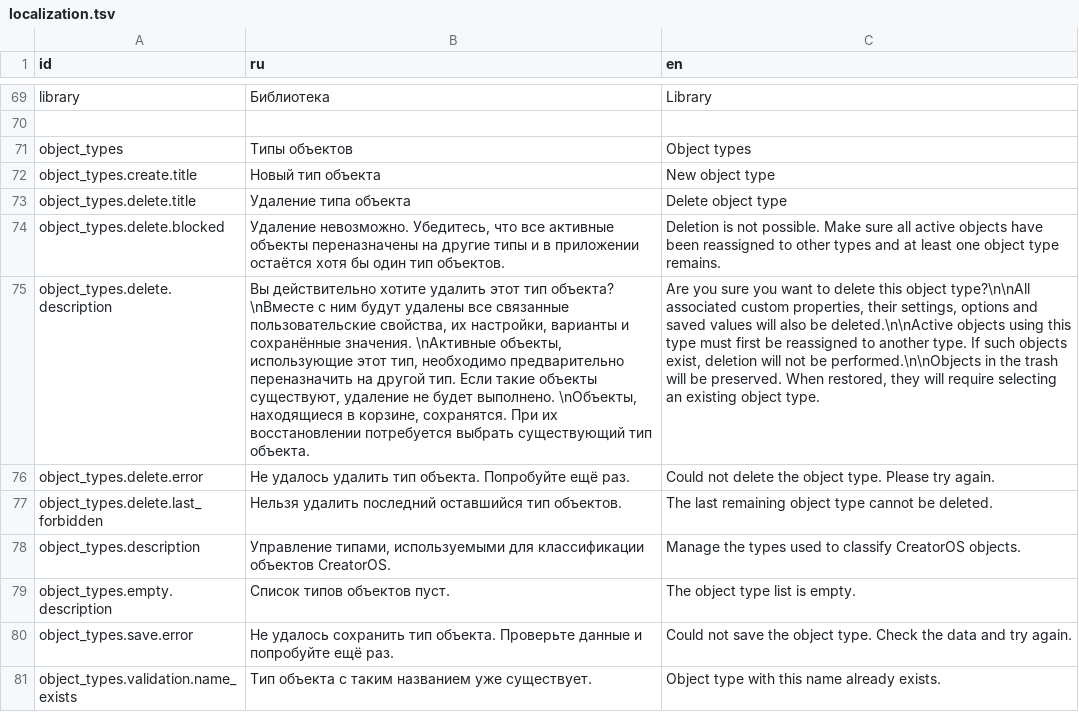
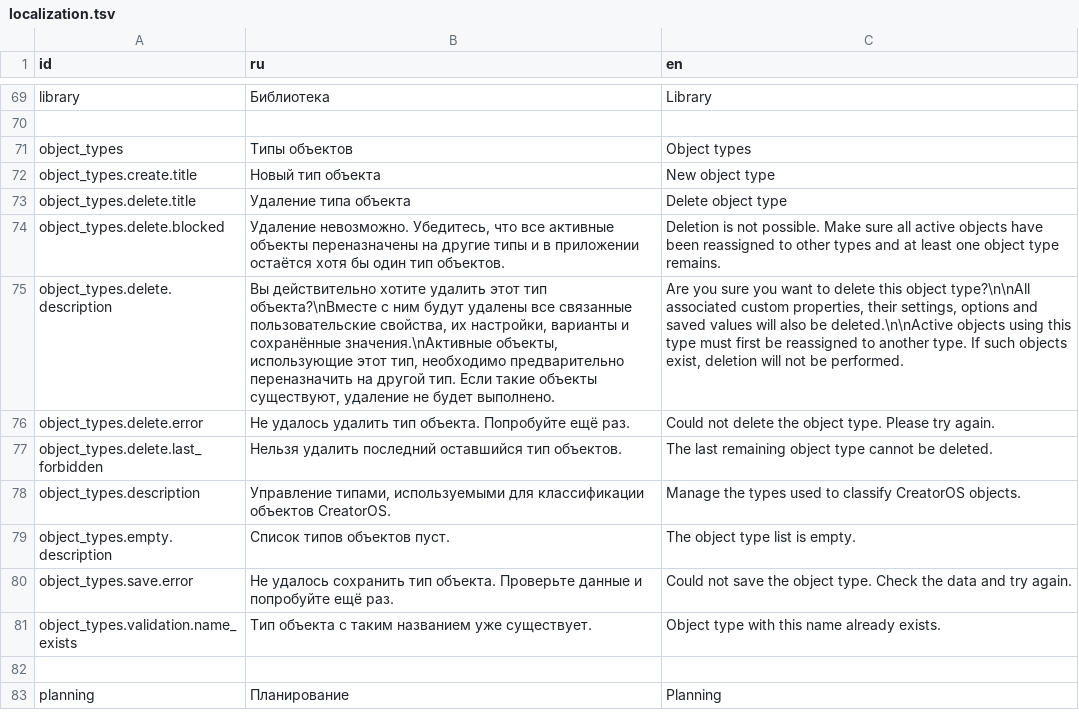
Before and after one commit to Goldrose2008/CreatorOS, a TSV file: resources/localization/localization.tsv, drawn as a sheet; only a part is shown, gaps mark what is left out; the shorter side is filled out with more unchanged rows; the diff names each change by its address in the sheet, - before the commit and + after, or states it on an @@ line.

Commit message:
3.5.2 Управление ObjectType_5

```diff
--- a/resources/localization/localization.tsv
+++ b/resources/localization/localization.tsv
-B75 (ru): …этот тип объекта? \nВместе с ним будут удалены все связанные пользовательские свойства, их настройки, варианты и сохранённые значения. \nАктивные объекты, использующие этот тип, необходимо предварительно переназначить на другой тип. Если такие объекты существуют, удаление не будет выполнено. \nОбъекты, находящиеся в корзине, сохранятся. При их восстановлении потребуется выбрать существующий тип объекта.
+B75 (ru): …этот тип объекта?\nВместе с ним будут удалены все связанные пользовательские свойства, их настройки, варианты и сохранённые значения.\nАктивные объекты, использующие этот тип, необходимо предварительно переназначить на другой тип. Если такие объекты существуют, удаление не будет выполнено.
-C75 (en): …not be performed.\n\nObjects in the trash will be preserved. When restored, they will require selecting an existing object type.
+C75 (en): …not be performed.
```
Also changed, not shown: 1 other file.
